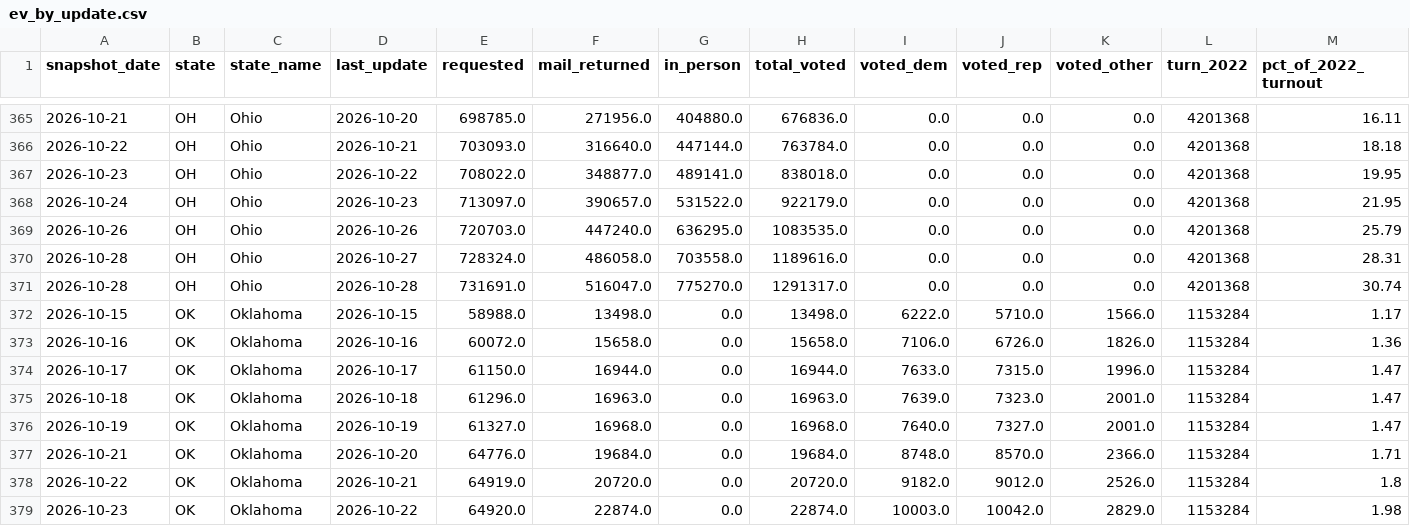
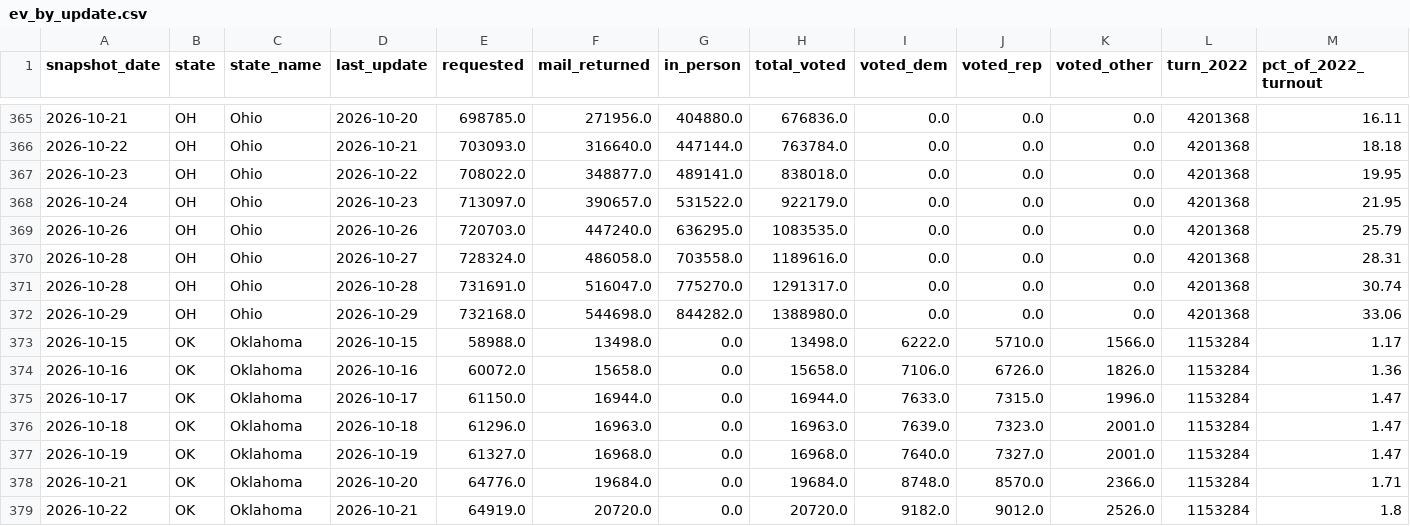
Before and after one commit to homedoctorpro/election-tracker, a CSV file: data/history/ev_by_update.csv, drawn as a sheet; only a part is shown, gaps mark what is left out; the shorter side is filled out with more unchanged rows; rows hold the shown columns only; the diff names each change by its address in the sheet, - before the commit and + after, or states it on an @@ line.

```diff
--- a/data/history/ev_by_update.csv
+++ b/data/history/ev_by_update.csv
+row 372: 2026-10-29 | OH | Ohio | 2026-10-29 | 732168.0 | 544698.0 | 844282.0 | 1388980.0 | 0.0 | 0.0 | 0.0 | 4201368 | 33.06
```
Also changed, not shown: data/history/ev_states/2026-10-29.csv, 4 other files.
